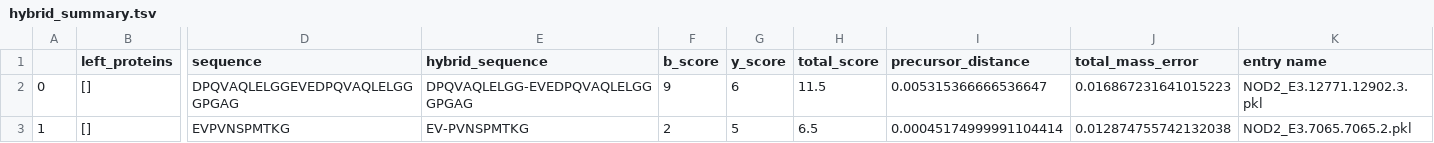
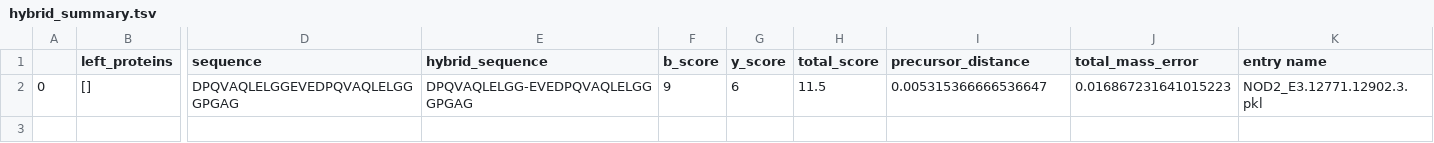
Before and after one commit to ryanlayerlab/hypedsearch, a TSV file: data/output/hybrid_summary.tsv, drawn as a sheet; only a part is shown, gaps mark what is left out; rows hold the shown columns only; the diff names each change by its address in the sheet, - before the commit and + after, or states it on an @@ line.

```diff
--- a/data/output/hybrid_summary.tsv
+++ b/data/output/hybrid_summary.tsv
-row 3: 1 | [] | EVPVNSPMTKG | EV-PVNSPMTKG | 2 | 5 | 6.5 | 0.00045174999991104414 | 0.012874755742132038 | NOD2_E3.7065.7065.2.pkl
```
Also changed, not shown: data/output/summary.tsv, 4 other files.
